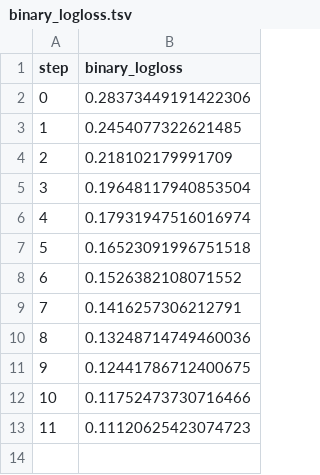
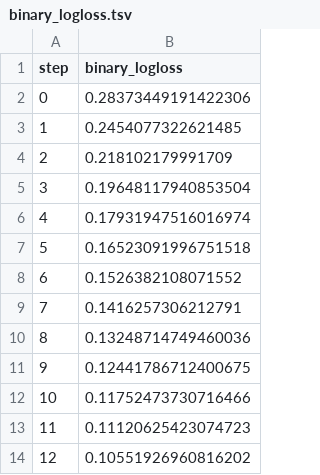
Before and after one commit to erykml/pydata_global_2023, a TSV file: results/train/plots/metrics/binary_logloss.tsv, drawn as a sheet.

```diff
--- a/results/train/plots/metrics/binary_logloss.tsv
+++ b/results/train/plots/metrics/binary_logloss.tsv
@@ -13 +13,2 @@ step	binary_logloss
 11	0.11120625423074723
+12	0.10551926960816202
```
Also changed, not shown: 8 other files.
